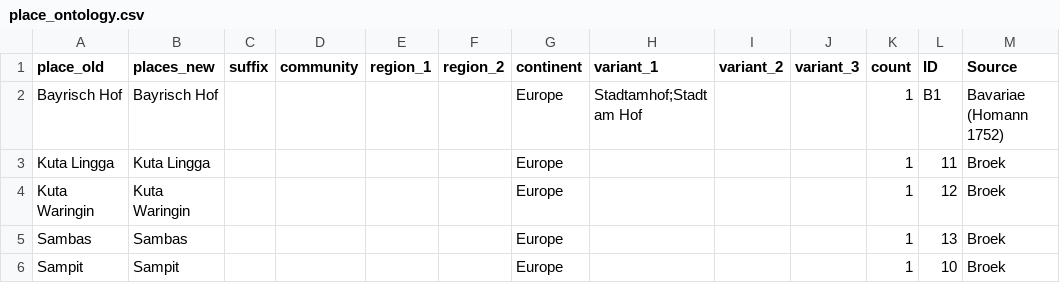
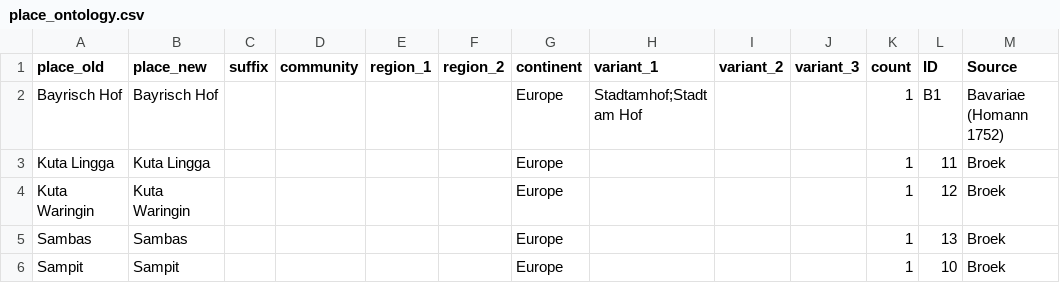
Before and after one commit to ieg-dhr/DigiKAR, a CSV file: OntologyFiles/place_ontology.csv, drawn as a sheet; only a part is shown.

Commit message:
Update place_ontology.csv

```diff
--- a/OntologyFiles/place_ontology.csv
+++ b/OntologyFiles/place_ontology.csv
@@ -1,2 +1,2 @@
-place_old,places_new,suffix,community,region_1,region_2,continent,variant_1,variant_2,variant_3,count,ID,Source
+place_old,place_new,suffix,community,region_1,region_2,continent,variant_1,variant_2,variant_3,count,ID,Source
 Bayrisch Hof,Bayrisch Hof,,,,,Europe,Stadtamhof;Stadt am Hof,,,1,B1,Bavariae (Homann 1752)
```
